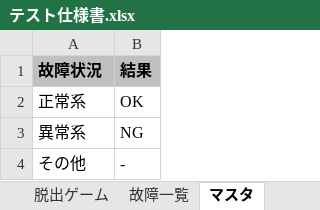
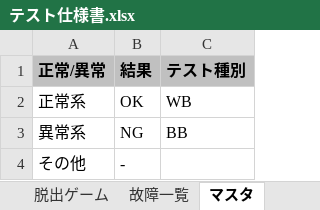
Before and after one commit to takumi262822/escape-game, an Excel workbook: docs/テスト仕様書/テスト仕様書.xlsx, sheet マスタ, drawn as a sheet; values as stored, in another font and other column widths than the file's, no borders; the diff names each change by its address in the sheet, - before the commit and + after, or states it on an @@ line.

```diff
--- a/docs/テスト仕様書/テスト仕様書.xlsx (sheet マスタ)
+++ b/docs/テスト仕様書/テスト仕様書.xlsx (sheet マスタ)
+column C (テスト種別), rows 2-3: WB | BB
-A1: 故障状況
+A1: 正常/異常
```
Also changed, not shown: sheet 脱出ゲーム, sheet 故障一覧.
